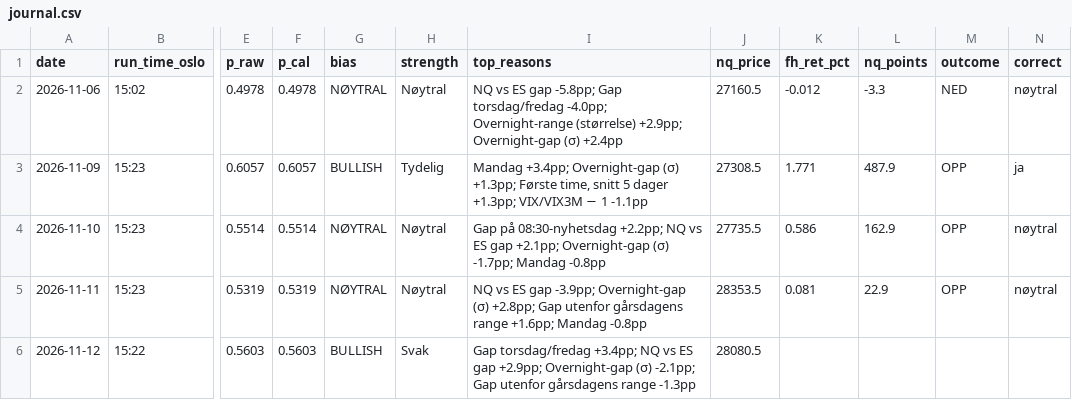
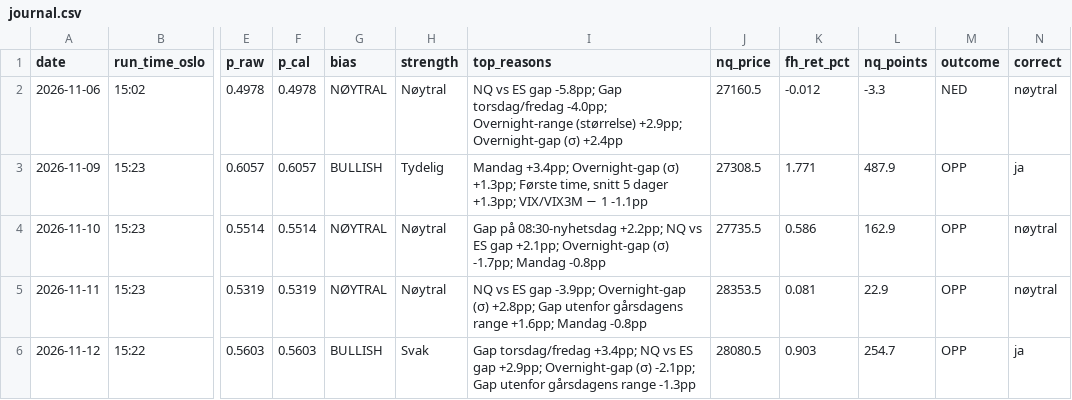
Before and after one commit to 21Matso/nq-bias, a CSV file: data/journal.csv, drawn as a sheet; only a part is shown, gaps mark what is left out; the diff names each change by its address in the sheet, - before the commit and + after, or states it on an @@ line.

```diff
--- a/data/journal.csv
+++ b/data/journal.csv
-K6 (fh_ret_pct): (empty)
+K6 (fh_ret_pct): 0.903
-L6 (nq_points): (empty)
+L6 (nq_points): 254.7
-M6 (outcome): (empty)
+M6 (outcome): OPP
-N6 (correct): (empty)
+N6 (correct): ja
```
Also changed, not shown: 1 other file.
